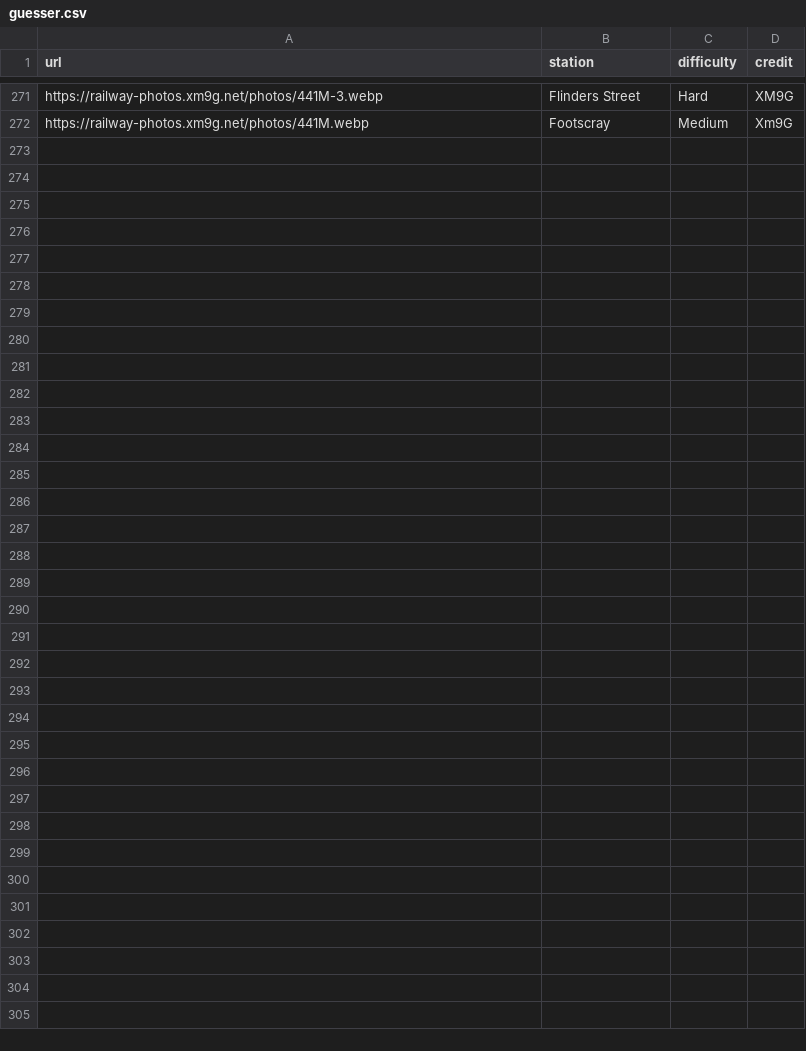
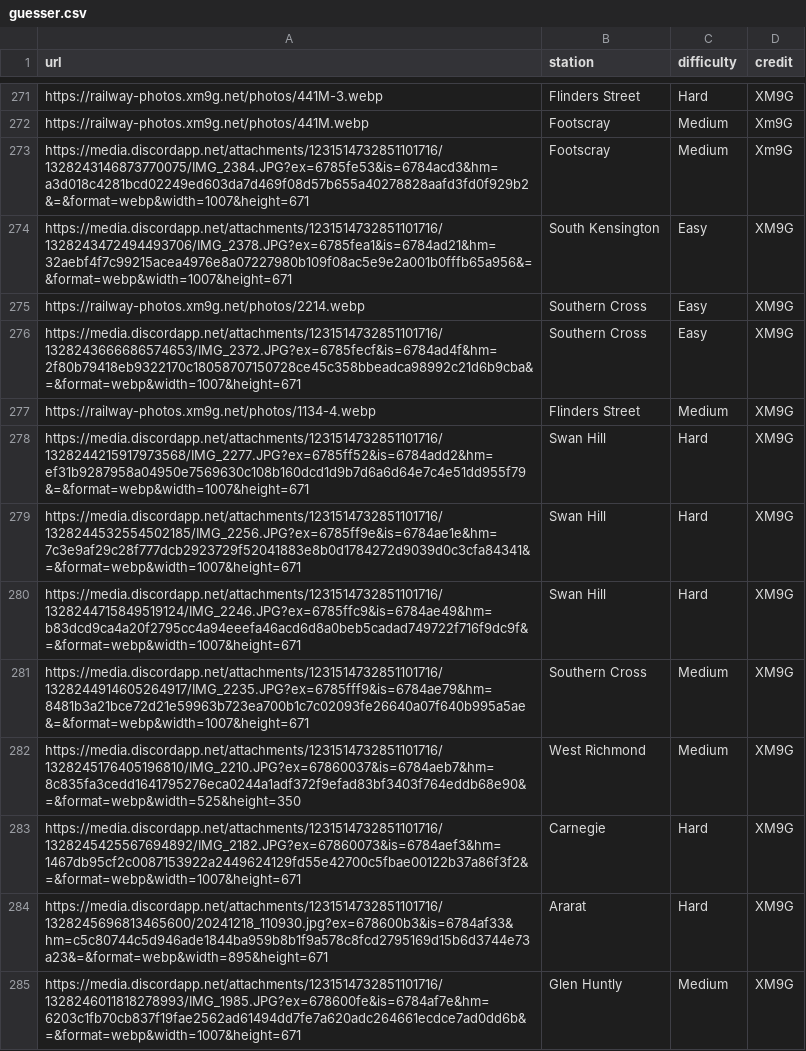
Before and after one commit to XM9G/railway-photos, a CSV file: botgames/guesser.csv, drawn as a sheet; only a part is shown, gaps mark what is left out; the diff names each change by its address in the sheet, - before the commit and + after, or states it on an @@ line.

Commit message:
nre guesser

```diff
--- a/botgames/guesser.csv
+++ b/botgames/guesser.csv
+row 273: https://media.discordapp.net/attachments/1231514732851101716/1328243146873770075/IMG_2384.JPG?ex=6785fe53&is=6784acd3&hm=a3d018c4281bcd02249ed603da7d469f08d57b655a40278828aafd3fd0f929b2&=&format=webp&width=1007&height=671 | Footscray | Medium | Xm9G
+row 274: https://media.discordapp.net/attachments/1231514732851101716/1328243472494493706/IMG_2378.JPG?ex=6785fea1&is=6784ad21&hm=32aebf4f7c99215acea4976e8a07227980b109f08ac5e9e2a001b0fffb65a956&=&format=webp&width=1007&height=671 | South Kensington | Easy | XM9G
+row 275: https://railway-photos.xm9g.net/photos/2214.webp | Southern Cross | Easy | XM9G
+row 276: https://media.discordapp.net/attachments/1231514732851101716/1328243666686574653/IMG_2372.JPG?ex=6785fecf&is=6784ad4f&hm=2f80b79418eb9322170c18058707150728ce45c358bbeadca98992c21d6b9cba&=&format=webp&width=1007&height=671 | Southern Cross | Easy | XM9G
+row 277: https://railway-photos.xm9g.net/photos/1134-4.webp | Flinders Street | Medium | XM9G
+row 278: https://media.discordapp.net/attachments/1231514732851101716/1328244215917973568/IMG_2277.JPG?ex=6785ff52&is=6784add2&hm=ef31b9287958a04950e7569630c108b160dcd1d9b7d6a6d64e7c4e51dd955f79&=&format=webp&width=1007&height=671 | Swan Hill | Hard | XM9G
+row 279: https://media.discordapp.net/attachments/1231514732851101716/1328244532554502185/IMG_2256.JPG?ex=6785ff9e&is=6784ae1e&hm=7c3e9af29c28f777dcb2923729f52041883e8b0d1784272d9039d0c3cfa84341&=&format=webp&width=1007&height=671 | Swan Hill | Hard | XM9G
+row 280: https://media.discordapp.net/attachments/1231514732851101716/1328244715849519124/IMG_2246.JPG?ex=6785ffc9&is=6784ae49&hm=b83dcd9ca4a20f2795cc4a94eeefa46acd6d8a0beb5cadad749722f716f9dc9f&=&format=webp&width=1007&height=671 | Swan Hill | Hard | XM9G
+row 281: https://media.discordapp.net/attachments/1231514732851101716/1328244914605264917/IMG_2235.JPG?ex=6785fff9&is=6784ae79&hm=8481b3a21bce72d21e59963b723ea700b1c7c02093fe26640a07f640b995a5ae&=&format=webp&width=1007&height=671 | Southern Cross | Medium | XM9G
+row 282: https://media.discordapp.net/attachments/1231514732851101716/1328245176405196810/IMG_2210.JPG?ex=67860037&is=6784aeb7&hm=8c835fa3cedd1641795276eca0244a1adf372f9efad83bf3403f764eddb68e90&=&format=webp&width=525&height=350 | West Richmond | Medium | XM9G
+row 283: https://media.discordapp.net/attachments/1231514732851101716/1328245425567694892/IMG_2182.JPG?ex=67860073&is=6784aef3&hm=1467db95cf2c0087153922a2449624129fd55e42700c5fbae00122b37a86f3f2&=&format=webp&width=1007&height=671 | Carnegie | Hard | XM9G
+row 284: https://media.discordapp.net/attachments/1231514732851101716/1328245696813465600/20241218_110930.jpg?ex=678600b3&is=6784af33&hm=c5c80744c5d946ade1844ba959b8b1f9a578c8fcd2795169d15b6d3744e73a23&=&format=webp&width=895&height=671 | Ararat | Hard | XM9G
+row 285: https://media.discordapp.net/attachments/1231514732851101716/1328246011818278993/IMG_1985.JPG?ex=678600fe&is=6784af7e&hm=6203c1fb70cb837f19fae2562ad61494dd7fe7a620adc264661ecdce7ad0dd6b&=&format=webp&width=1007&height=671 | Glen Huntly | Medium | XM9G
```
